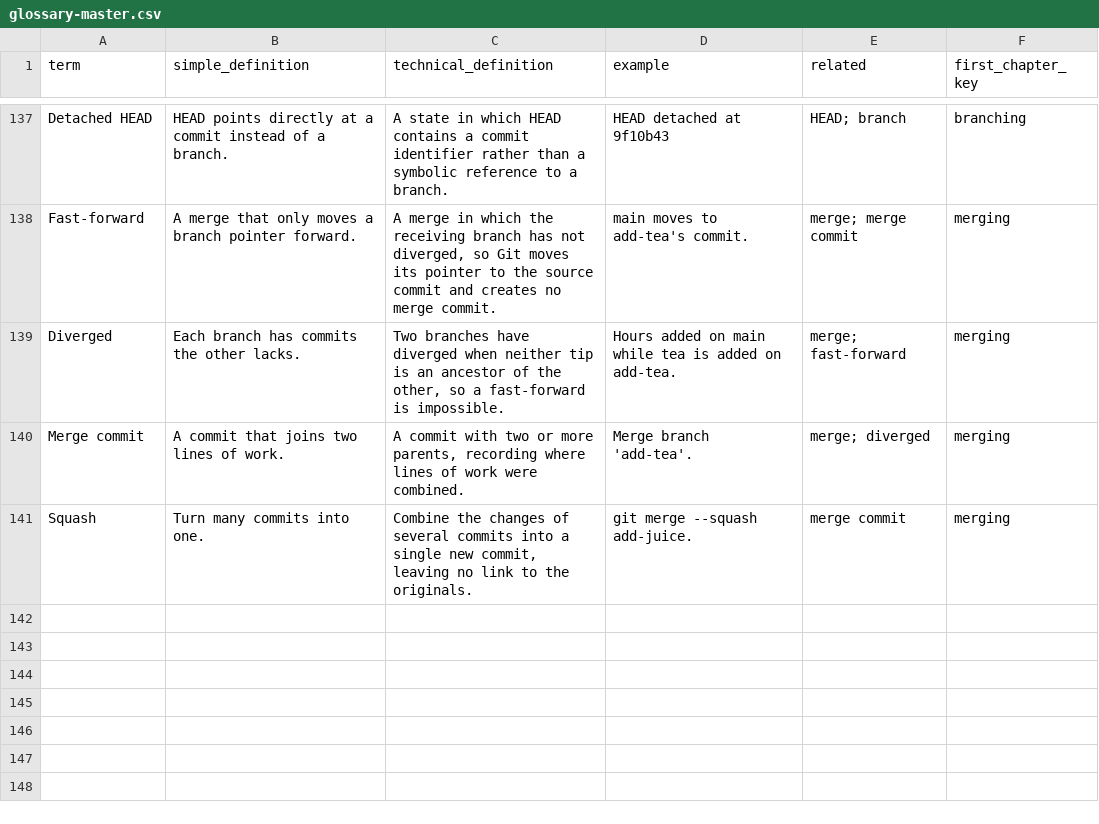
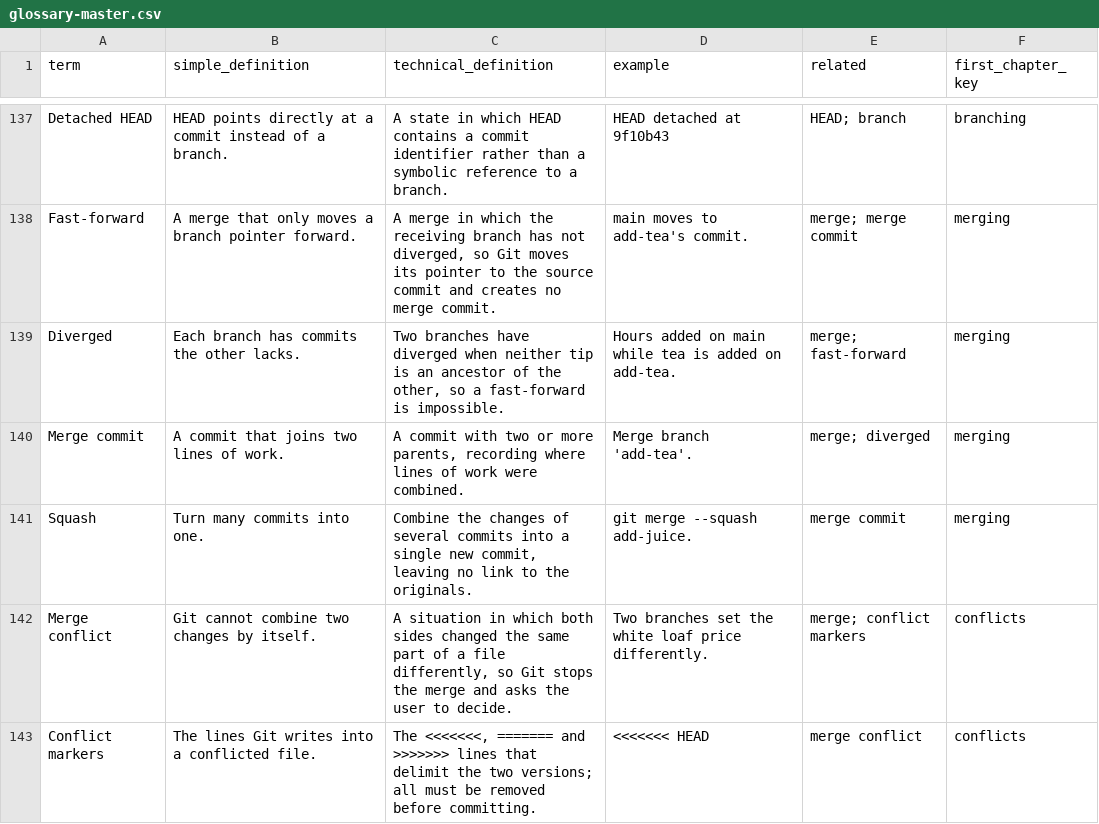
Before and after one commit to Sharifwa123/Books, a CSV file: git-and-github-mastery/glossary/glossary-master.csv, drawn as a sheet; only a part is shown, gaps mark what is left out; the diff names each change by its address in the sheet, - before the commit and + after, or states it on an @@ line.

```diff
--- a/git-and-github-mastery/glossary/glossary-master.csv
+++ b/git-and-github-mastery/glossary/glossary-master.csv
+row 142: Merge conflict | Git cannot combine two changes by itself. | A situation in which both sides changed the same part of a file differently, so Git stops the merge and asks the user to decide. | Two branches set the white loaf price differently. | merge; conflict markers | conflicts
+row 143: Conflict markers | The lines Git writes into a conflicted file. | The <<<<<<<, ======= and >>>>>>> lines that delimit the two versions; all must be removed before committing. | <<<<<<< HEAD | merge conflict | conflicts
```
Also changed, not shown: git-and-github-mastery/research/research-ledger.csv, 3 other files.
